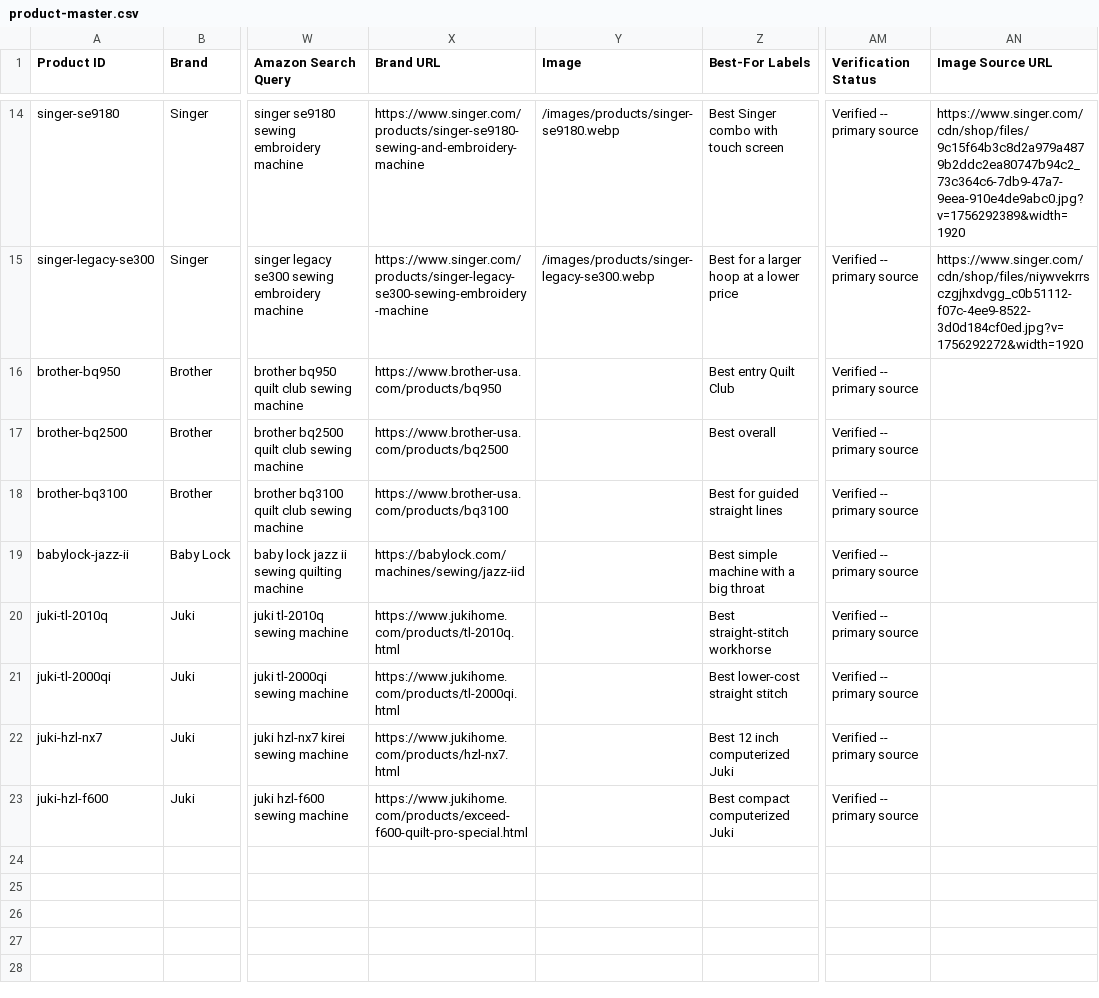
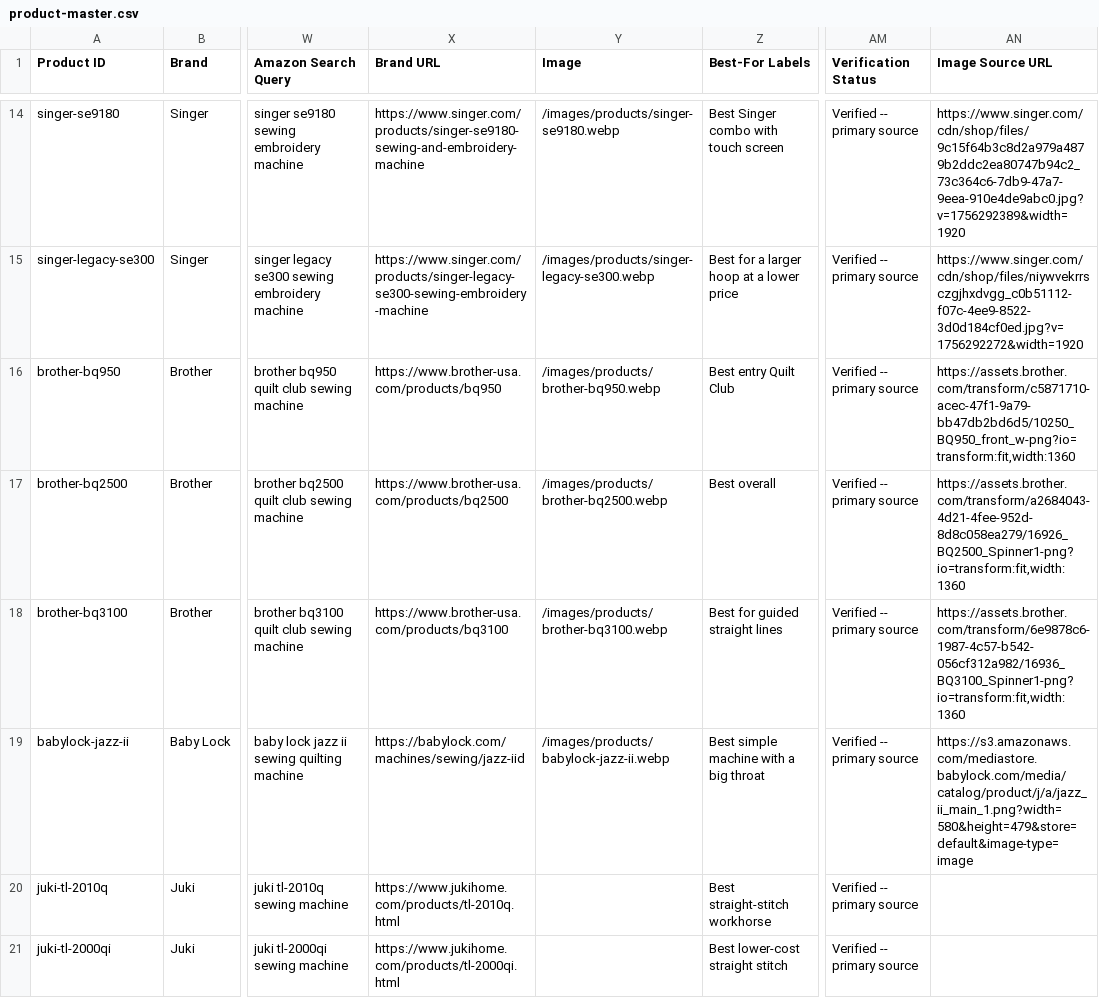
Before and after one commit to zeeshanliaquat890-blip/sewandhoop, a CSV file: product-master/product-master.csv, drawn as a sheet; only a part is shown, gaps mark what is left out; the shorter side is filled out with more unchanged rows; the diff names each change by its address in the sheet, - before the commit and + after, or states it on an @@ line.

```diff
--- a/product-master/product-master.csv
+++ b/product-master/product-master.csv
-Y16 (Image): (empty)
+Y16 (Image): /images/products/brother-bq950.webp
-AN16 (Image Source URL): (empty)
+AN16 (Image Source URL): https://assets.brother.com/transform/c5871710-acec-47f1-9a79-bb47db2bd6d5/10250_BQ950_front_w-png?io=transform:fit,width:1360
-Y17 (Image): (empty)
+Y17 (Image): /images/products/brother-bq2500.webp
-AN17 (Image Source URL): (empty)
+AN17 (Image Source URL): https://assets.brother.com/transform/a2684043-4d21-4fee-952d-8d8c058ea279/16926_BQ2500_Spinner1-png?io=transform:fit,width:1360
-Y18 (Image): (empty)
+Y18 (Image): /images/products/brother-bq3100.webp
-AN18 (Image Source URL): (empty)
+AN18 (Image Source URL): https://assets.brother.com/transform/6e9878c6-1987-4c57-b542-056cf312a982/16936_BQ3100_Spinner1-png?io=transform:fit,width:1360
-Y19 (Image): (empty)
+Y19 (Image): /images/products/babylock-jazz-ii.webp
-AN19 (Image Source URL): (empty)
+AN19 (Image Source URL): https://s3.amazonaws.com/mediastore.babylock.com/media/catalog/product/j/a/jazz_ii_main_1.png?width=580&height=479&store=default&image-type=image
```
Also changed, not shown: 5 other files.
